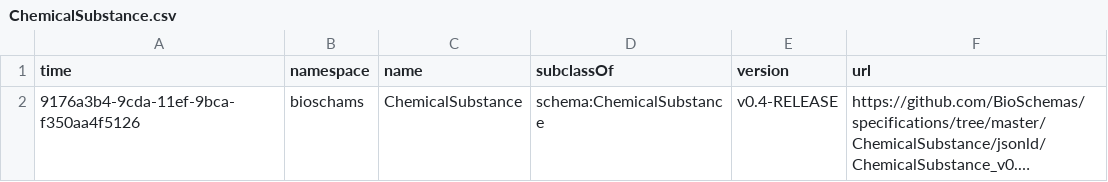
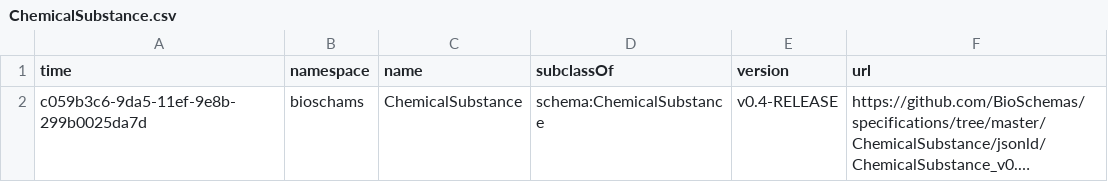
Before and after one commit to zbmed-semtec/bioschemas-dde, a CSV file: latest-updated-profiles/ChemicalSubstance.csv, drawn as a sheet; long unchanged cells end in …; the diff names each change by its address in the sheet, - before the commit and + after, or states it on an @@ line.

Commit message:
Updating Profile

```diff
--- a/latest-updated-profiles/ChemicalSubstance.csv
+++ b/latest-updated-profiles/ChemicalSubstance.csv
-A2 (time): 9176a3b4-9cda-11ef-9bca-f350aa4f5126
+A2 (time): c059b3c6-9da5-11ef-9e8b-299b0025da7d
```
